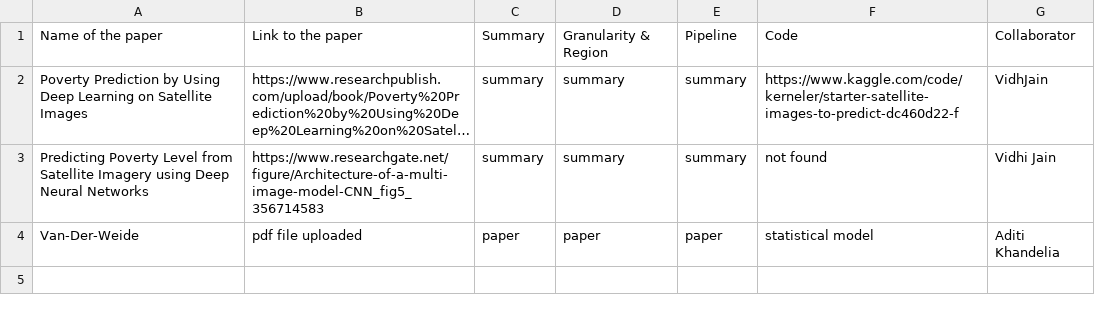
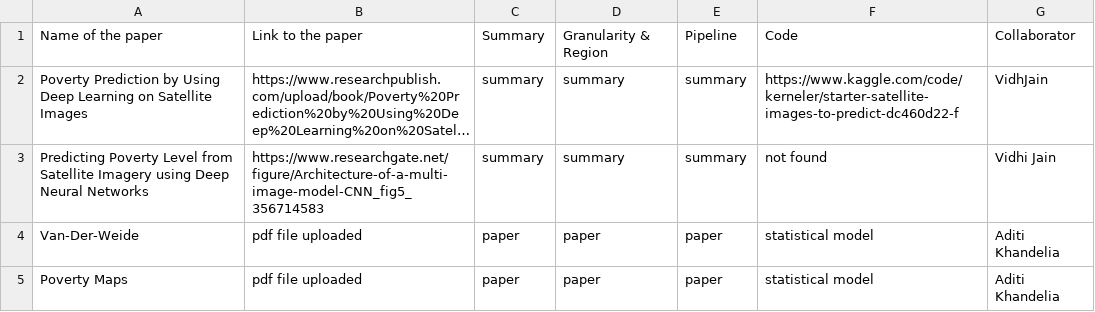
Before and after one commit to Divyanshsingh1910/CDIS_Satellite_Imagery_Analysis, a CSV file: Lit-review/papers_readme.csv, drawn as a sheet; long unchanged cells end in ….

Commit message:
Update papers_readme.csv

```diff
--- a/Lit-review/papers_readme.csv
+++ b/Lit-review/papers_readme.csv
@@ -4 +4,2 @@ Predicting Poverty Level from Satellite Imagery using Deep Neural Networks, http
 Van-Der-Weide, pdf file uploaded, paper,paper,paper,statistical model,Aditi Khandelia
+Poverty Maps, pdf file uploaded, paper,paper,paper,statistical model,Aditi Khandelia
```
